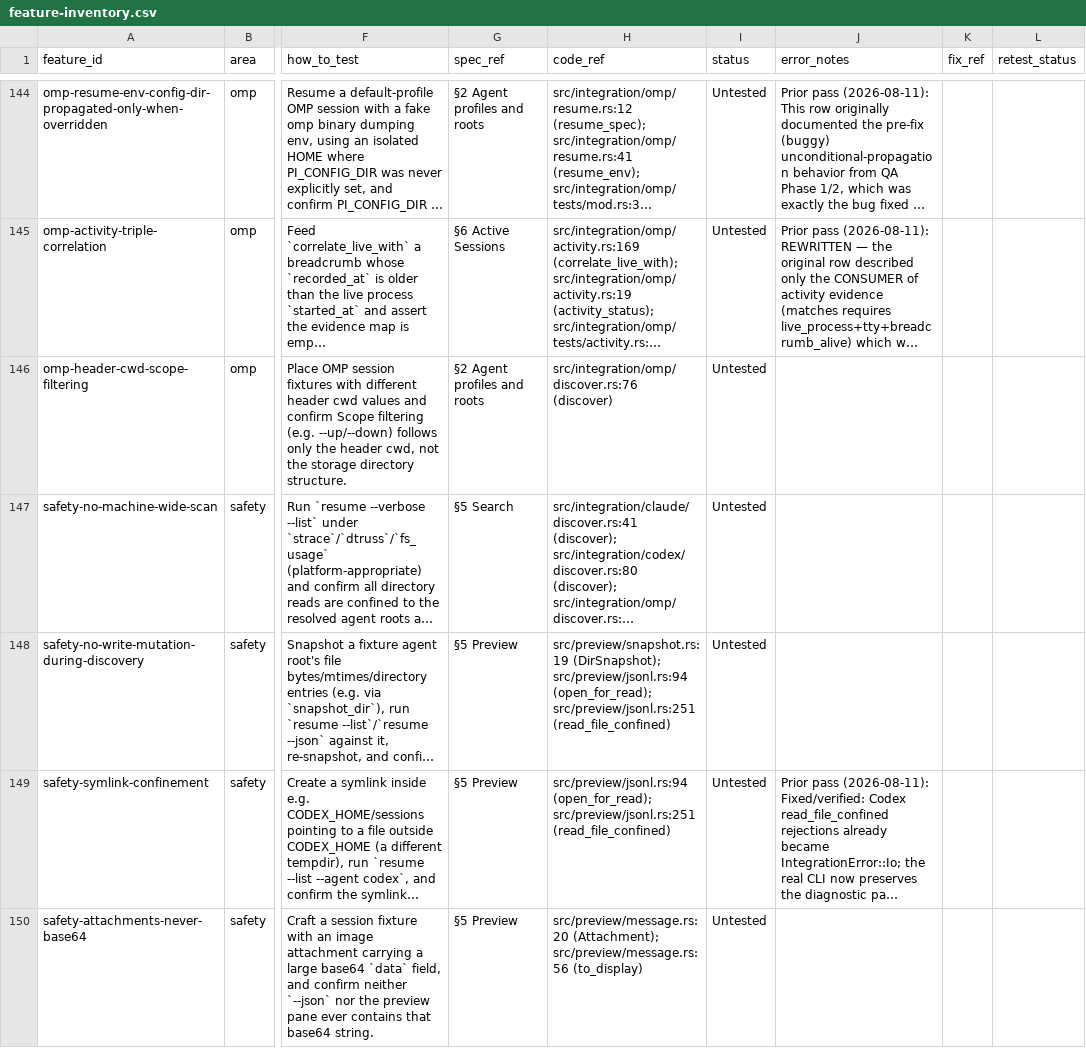
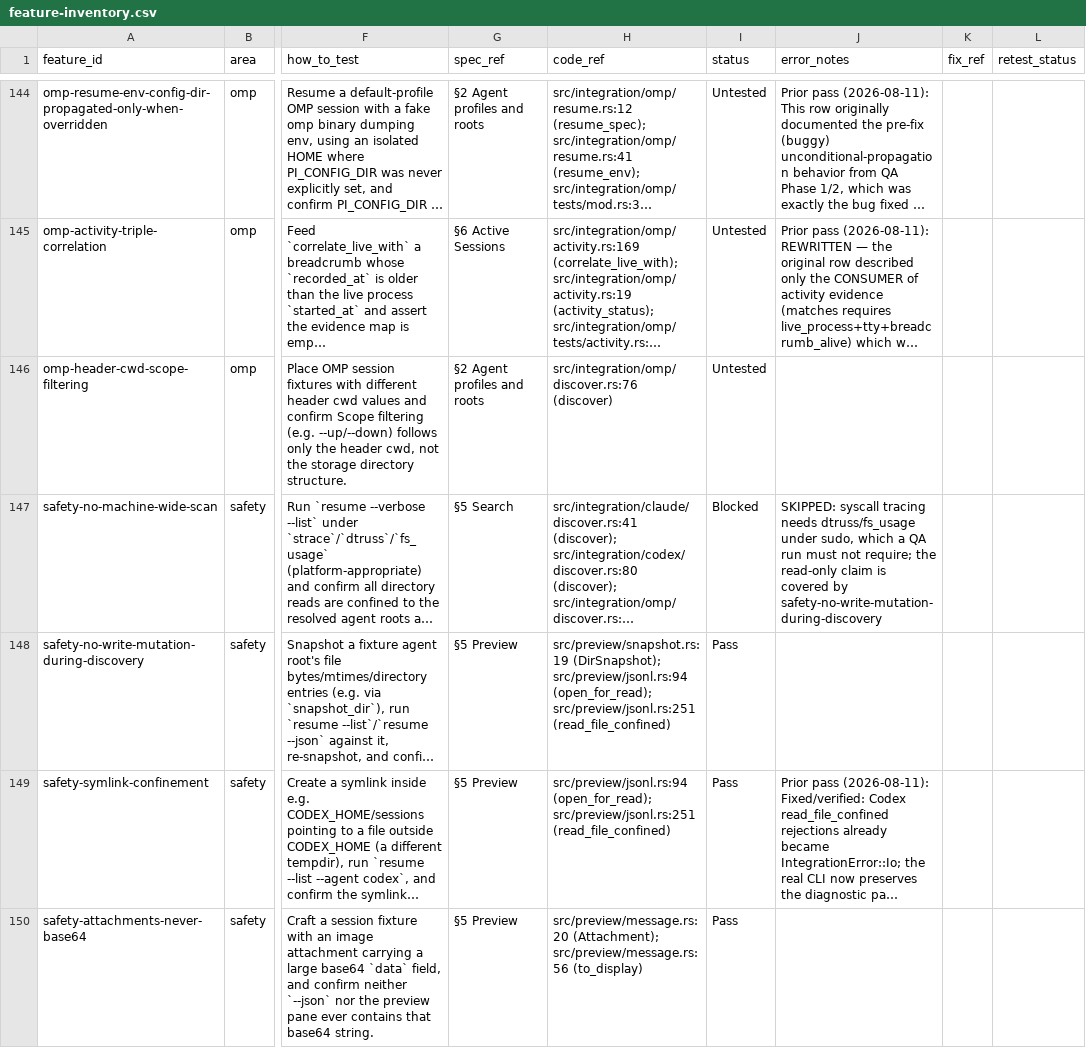
Before and after one commit to luw2007/resume, a CSV file: docs/qa/feature-inventory.csv, drawn as a sheet; only a part is shown, gaps mark what is left out; long unchanged cells end in …; the diff covers the shown part only; the diff names each change by its address in the sheet, - before the commit and + after, or states it on an @@ line.

Commit message:
Check scope resolution, read-only safety, and doc claims against the real binary
Adds 22 checks: git worktree scope and its --all-worktrees widening, the
no-git fallback diagnostic, symlink canonicalisation, memoised git-common-dir
lookups, byte-level proof that discovery mutates no agent root, symlink
confinement, attachment and terminal-control stripping, JSONL bounds, and the
CONTEXT.md/README claims the inventory cites.

```diff
--- a/docs/qa/feature-inventory.csv
+++ b/docs/qa/feature-inventory.csv
-I147 (status): Untested
+I147 (status): Blocked
-J147 (error_notes): (empty)
+J147 (error_notes): SKIPPED: syscall tracing needs dtruss/fs_usage under sudo, which a QA run must not require; the read-only claim is covered by safety-no-write-mutation-during-discovery
-I148:I150 (status): Untested
+I148:I150 (status): Pass
```
Also changed, not shown: 21 edited cells elsewhere in this file, 1 other file.
